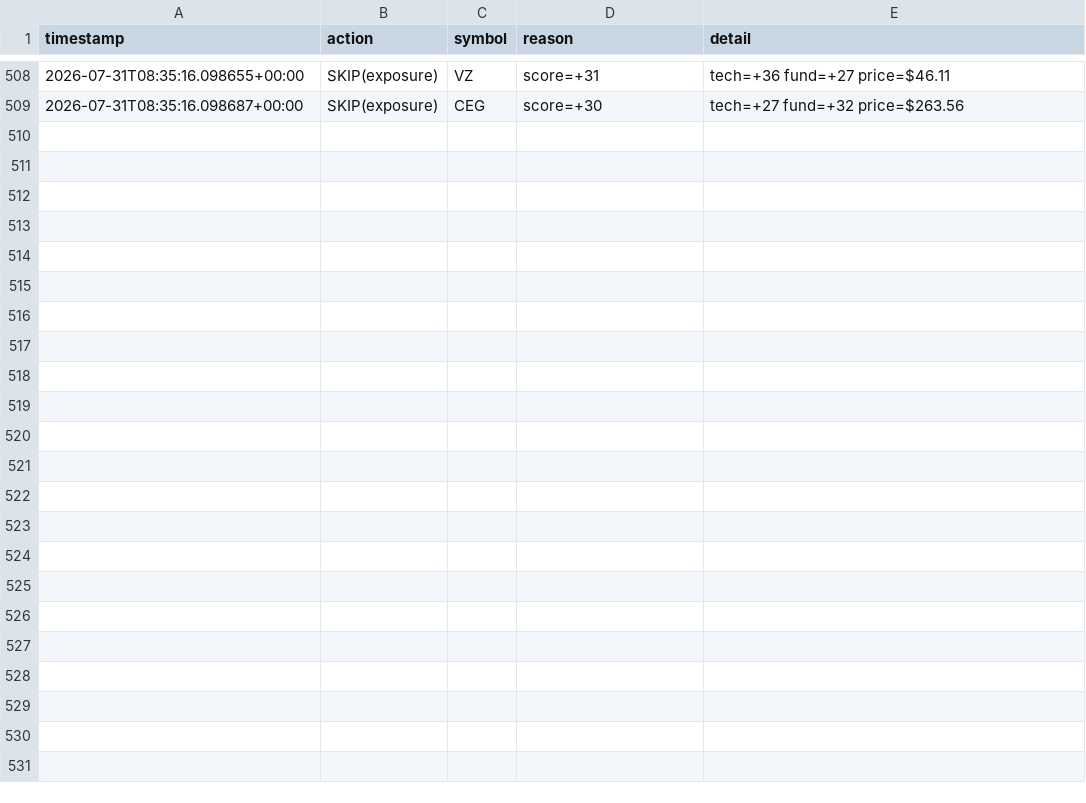
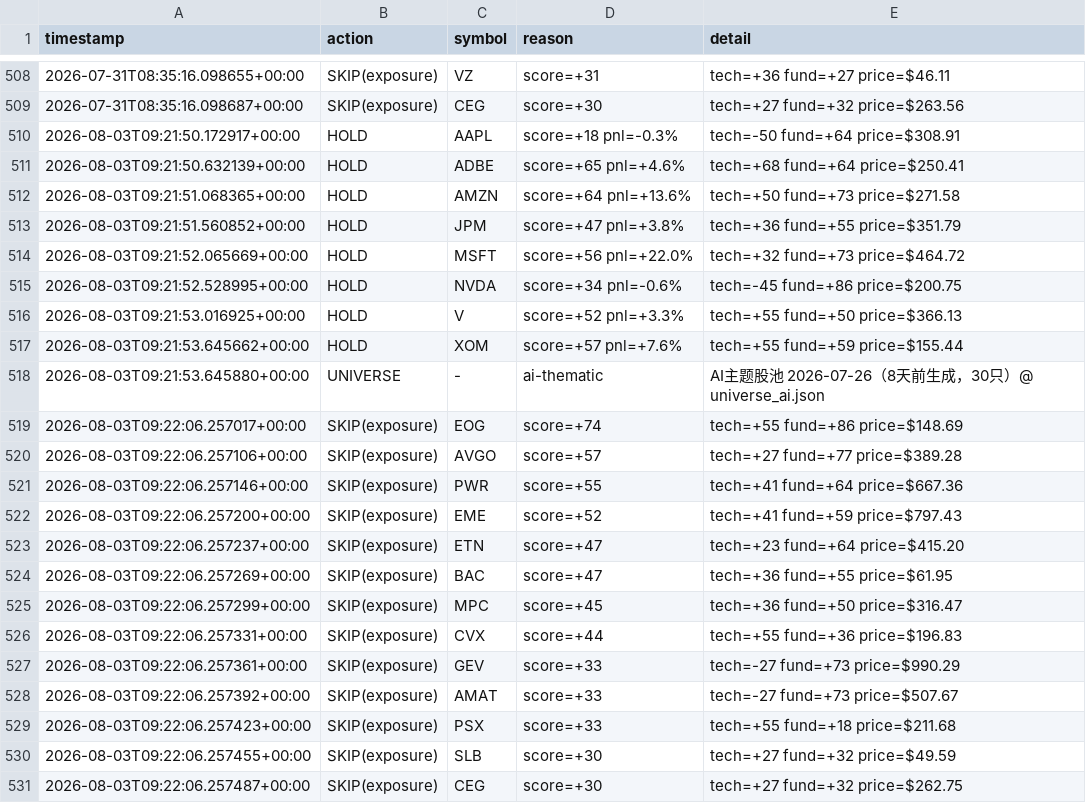
Before and after one commit to Charles-Liang1229/quant-research-sandbox, a CSV file: decisions_log.csv, drawn as a sheet; only a part is shown, gaps mark what is left out.

Commit message:
log: agent decisions 2026-08-03

```diff
--- a/decisions_log.csv
+++ b/decisions_log.csv
@@ -509 +509,23 @@ timestamp,action,symbol,reason,detail
 2026-07-31T08:35:16.098687+00:00,SKIP(exposure),CEG,score=+30,tech=+27 fund=+32 price=$263.56
+2026-08-03T09:21:50.172917+00:00,HOLD,AAPL,score=+18 pnl=-0.3%,tech=-50 fund=+64 price=$308.91
+2026-08-03T09:21:50.632139+00:00,HOLD,ADBE,score=+65 pnl=+4.6%,tech=+68 fund=+64 price=$250.41
+2026-08-03T09:21:51.068365+00:00,HOLD,AMZN,score=+64 pnl=+13.6%,tech=+50 fund=+73 price=$271.58
+2026-08-03T09:21:51.560852+00:00,HOLD,JPM,score=+47 pnl=+3.8%,tech=+36 fund=+55 price=$351.79
+2026-08-03T09:21:52.065669+00:00,HOLD,MSFT,score=+56 pnl=+22.0%,tech=+32 fund=+73 price=$464.72
+2026-08-03T09:21:52.528995+00:00,HOLD,NVDA,score=+34 pnl=-0.6%,tech=-45 fund=+86 price=$200.75
+2026-08-03T09:21:53.016925+00:00,HOLD,V,score=+52 pnl=+3.3%,tech=+55 fund=+50 price=$366.13
+2026-08-03T09:21:53.645662+00:00,HOLD,XOM,score=+57 pnl=+7.6%,tech=+55 fund=+59 price=$155.44
+2026-08-03T09:21:53.645880+00:00,UNIVERSE,-,ai-thematic,AI主题股池 2026-07-26（8天前生成，30只）@ universe_ai.json
+2026-08-03T09:22:06.257017+00:00,SKIP(exposure),EOG,score=+74,tech=+55 fund=+86 price=$148.69
+2026-08-03T09:22:06.257106+00:00,SKIP(exposure),AVGO,score=+57,tech=+27 fund=+77 price=$389.28
+2026-08-03T09:22:06.257146+00:00,SKIP(exposure),PWR,score=+55,tech=+41 fund=+64 price=$667.36
+2026-08-03T09:22:06.257200+00:00,SKIP(exposure),EME,score=+52,tech=+41 fund=+59 price=$797.43
+2026-08-03T09:22:06.257237+00:00,SKIP(exposure),ETN,score=+47,tech=+23 fund=+64 price=$415.20
+2026-08-03T09:22:06.257269+00:00,SKIP(exposure),BAC,score=+47,tech=+36 fund=+55 price=$61.95
+2026-08-03T09:22:06.257299+00:00,SKIP(exposure),MPC,score=+45,tech=+36 fund=+50 price=$316.47
+2026-08-03T09:22:06.257331+00:00,SKIP(exposure),CVX,score=+44,tech=+55 fund=+36 price=$196.83
+2026-08-03T09:22:06.257361+00:00,SKIP(exposure),GEV,score=+33,tech=-27 fund=+73 price=$990.29
+2026-08-03T09:22:06.257392+00:00,SKIP(exposure),AMAT,score=+33,tech=-27 fund=+73 price=$507.67
+2026-08-03T09:22:06.257423+00:00,SKIP(exposure),PSX,score=+33,tech=+55 fund=+18 price=$211.68
+2026-08-03T09:22:06.257455+00:00,SKIP(exposure),SLB,score=+30,tech=+27 fund=+32 price=$49.59
+2026-08-03T09:22:06.257487+00:00,SKIP(exposure),CEG,score=+30,tech=+27 fund=+32 price=$262.75
```
